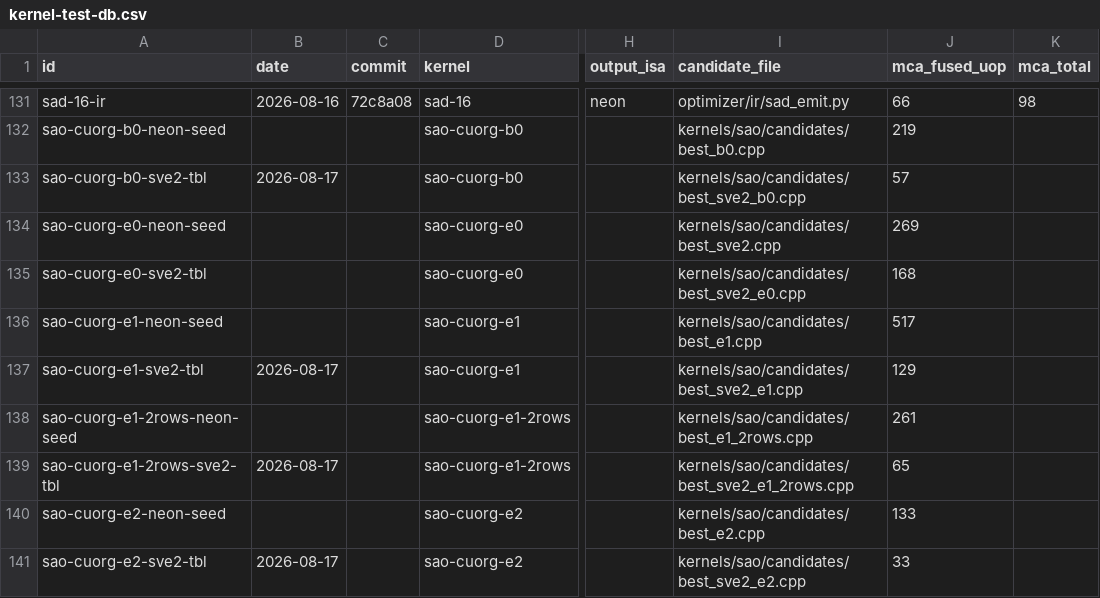
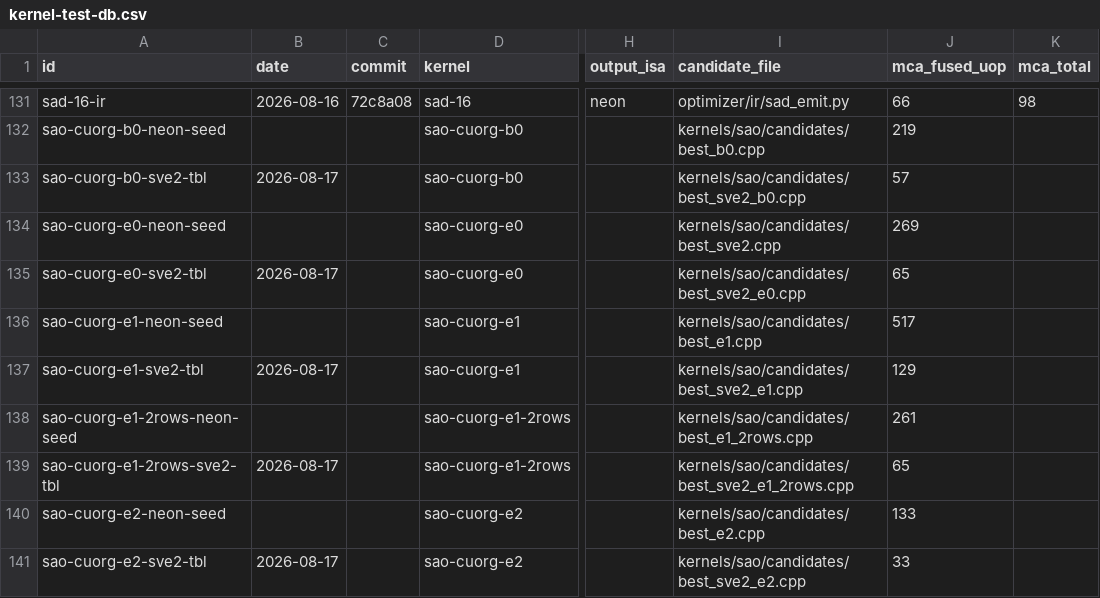
Before and after one commit to chiro2001/a64-simd-dyn-optimizer, a CSV file: data/kernel-test-db.csv, drawn as a sheet; only a part is shown, gaps mark what is left out; the diff names each change by its address in the sheet, - before the commit and + after, or states it on an @@ line.

Commit message:
sao E0 SVE2 rewrite: 1-lag TBL2 carry (svlastb) -> 32B parallel, fused_uop 168->65, 0-NEON; whole saoCuOrg SVE2 family now pure-SVE (check_isa_level --no-neon 6/6)

```diff
--- a/data/kernel-test-db.csv
+++ b/data/kernel-test-db.csv
-B135 (date): (empty)
+B135 (date): 2026-08-17
-J135 (mca_fused_uop): 168
+J135 (mca_fused_uop): 65
```
Also changed, not shown: 4 other files.
